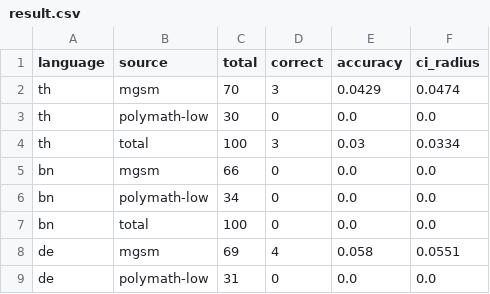
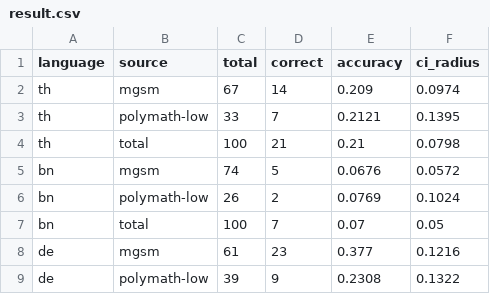
Before and after one commit to Whisper-6/MTransfer, a CSV file: output/Qwen2.5-1.5B-Instruct/QxTenAen_mask/layer_28/result.csv, drawn as a sheet; only a part is shown; the diff covers the shown part only.

```diff
--- a/output/Qwen2.5-1.5B-Instruct/QxTenAen_mask/layer_28/result.csv
+++ b/output/Qwen2.5-1.5B-Instruct/QxTenAen_mask/layer_28/result.csv
@@ -1,9 +1,9 @@
 language,source,total,correct,accuracy,ci_radius
-th,mgsm,70,3,0.0429,0.0474
-th,polymath-low,30,0,0.0,0.0
-th,total,100,3,0.03,0.0334
-bn,mgsm,66,0,0.0,0.0
-bn,polymath-low,34,0,0.0,0.0
-bn,total,100,0,0.0,0.0
-de,mgsm,69,4,0.058,0.0551
-de,polymath-low,31,0,0.0,0.0
+th,mgsm,67,14,0.209,0.0974
+th,polymath-low,33,7,0.2121,0.1395
+th,total,100,21,0.21,0.0798
+bn,mgsm,74,5,0.0676,0.0572
+bn,polymath-low,26,2,0.0769,0.1024
+bn,total,100,7,0.07,0.05
+de,mgsm,61,23,0.377,0.1216
+de,polymath-low,39,9,0.2308,0.1322
```
Also changed, not shown: 47 edited cells elsewhere in this file, 9 other files.
